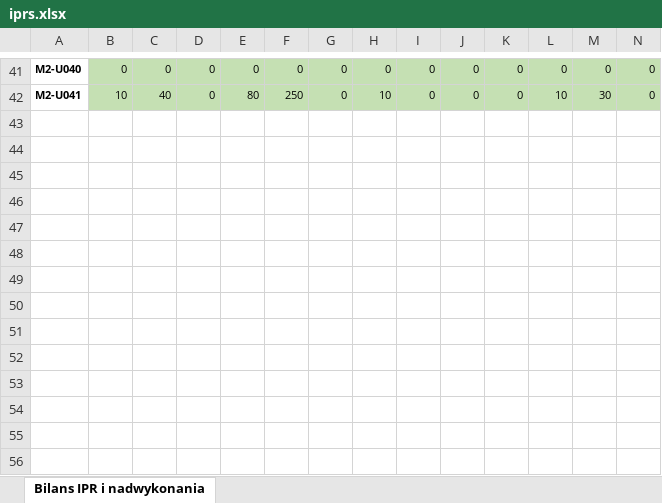
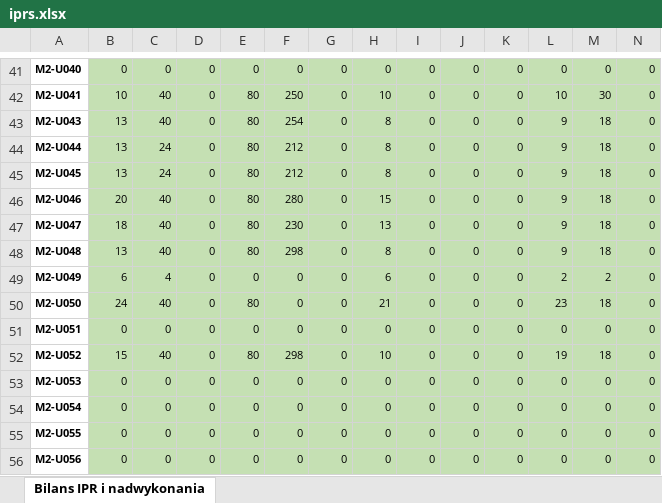
Before and after one commit to johnstewart0820/lumen_backend_pfron, an Excel workbook: storage/app/iprs/2/iprs.xlsx, sheet Bilans IPR i nadwykonania, drawn as a sheet; only a part is shown, gaps mark what is left out; values as stored, in another font and other column widths than the file's, no borders; rows hold the shown columns only; the diff names each change by its address in the sheet, - before the commit and + after, or states it on an @@ line.

```diff
--- a/storage/app/iprs/2/iprs.xlsx (sheet Bilans IPR i nadwykonania)
+++ b/storage/app/iprs/2/iprs.xlsx (sheet Bilans IPR i nadwykonania)
+row 43: M2-U043 | 13 | 40 | 0 | 80 | 254 | 0 | 8 | 0 | 0 | 0 | 9 | 18 | 0
+row 44: M2-U044 | 13 | 24 | 0 | 80 | 212 | 0 | 8 | 0 | 0 | 0 | 9 | 18 | 0
+row 45: M2-U045 | 13 | 24 | 0 | 80 | 212 | 0 | 8 | 0 | 0 | 0 | 9 | 18 | 0
+row 46: M2-U046 | 20 | 40 | 0 | 80 | 280 | 0 | 15 | 0 | 0 | 0 | 9 | 18 | 0
+row 47: M2-U047 | 18 | 40 | 0 | 80 | 230 | 0 | 13 | 0 | 0 | 0 | 9 | 18 | 0
+row 48: M2-U048 | 13 | 40 | 0 | 80 | 298 | 0 | 8 | 0 | 0 | 0 | 9 | 18 | 0
+row 49: M2-U049 | 6 | 4 | 0 | 0 | 0 | 0 | 6 | 0 | 0 | 0 | 2 | 2 | 0
+row 50: M2-U050 | 24 | 40 | 0 | 80 | 0 | 0 | 21 | 0 | 0 | 0 | 23 | 18 | 0
+row 51: M2-U051 | 0 | 0 | 0 | 0 | 0 | 0 | 0 | 0 | 0 | 0 | 0 | 0 | 0
+row 52: M2-U052 | 15 | 40 | 0 | 80 | 298 | 0 | 10 | 0 | 0 | 0 | 19 | 18 | 0
+row 53: M2-U053 | 0 | 0 | 0 | 0 | 0 | 0 | 0 | 0 | 0 | 0 | 0 | 0 | 0
+row 54: M2-U054 | 0 | 0 | 0 | 0 | 0 | 0 | 0 | 0 | 0 | 0 | 0 | 0 | 0
+row 55: M2-U055 | 0 | 0 | 0 | 0 | 0 | 0 | 0 | 0 | 0 | 0 | 0 | 0 | 0
+row 56: M2-U056 | 0 | 0 | 0 | 0 | 0 | 0 | 0 | 0 | 0 | 0 | 0 | 0 | 0
```
Also changed, not shown: storage/app/iprs/2/week_6.xlsx, 2 other files.
